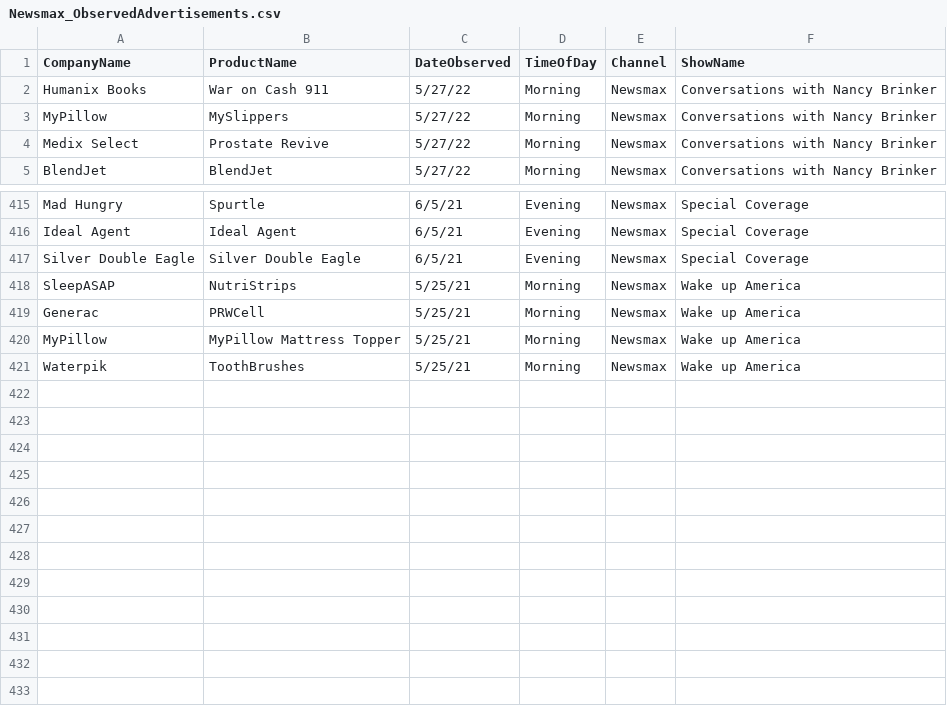
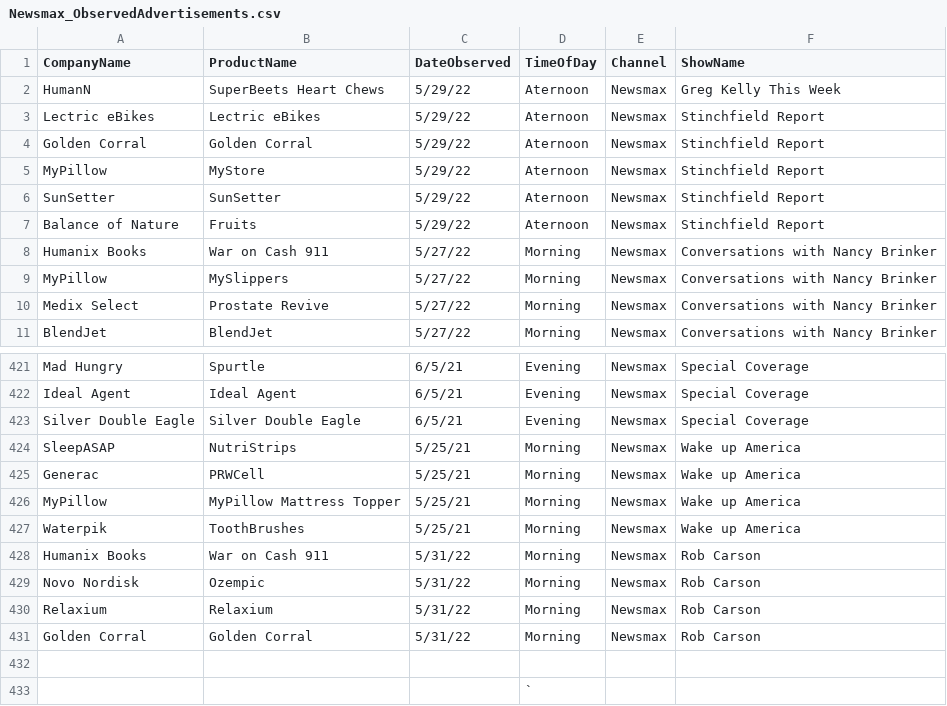
Before and after one commit to whoadvertiseson/whoadvertiseson, a CSV file: Newsmax/Newsmax_ObservedAdvertisements.csv, drawn as a sheet; only a part is shown, gaps mark what is left out.

```diff
--- a/Newsmax/Newsmax_ObservedAdvertisements.csv
+++ b/Newsmax/Newsmax_ObservedAdvertisements.csv
@@ -1,2 +1,8 @@
 CompanyName,ProductName,DateObserved,TimeOfDay,Channel,ShowName
+HumanN,SuperBeets Heart Chews,5/29/22,Aternoon,Newsmax,Greg Kelly This Week
+Lectric eBikes,Lectric eBikes,5/29/22,Aternoon,Newsmax,Stinchfield Report
+Golden Corral,Golden Corral,5/29/22,Aternoon,Newsmax,Stinchfield Report
+MyPillow,MyStore,5/29/22,Aternoon,Newsmax,Stinchfield Report
+SunSetter,SunSetter,5/29/22,Aternoon,Newsmax,Stinchfield Report
+Balance of Nature,Fruits,5/29/22,Aternoon,Newsmax,Stinchfield Report
 Humanix Books,War on Cash 911,5/27/22,Morning,Newsmax,Conversations with Nancy Brinker
@@ -421 +427,7 @@ MyPillow,MyPillow Mattress Topper,5/25/21,Morning,Newsmax,Wake up America
 Waterpik,ToothBrushes,5/25/21,Morning,Newsmax,Wake up America
+Humanix Books,War on Cash 911,5/31/22,Morning,Newsmax,Rob Carson
+Novo Nordisk,Ozempic,5/31/22,Morning,Newsmax,Rob Carson
+Relaxium,Relaxium,5/31/22,Morning,Newsmax,Rob Carson
+Golden Corral,Golden Corral,5/31/22,Morning,Newsmax,Rob Carson
+,,,,,
+,,,`,,
```
Also changed, not shown: Newsmax/Newsmax_RecentTopAdvertisers.csv, 1 other file.
